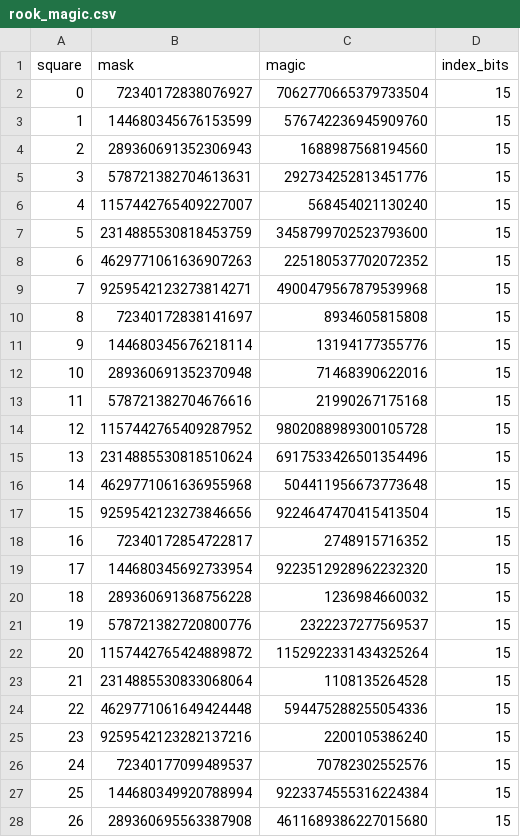
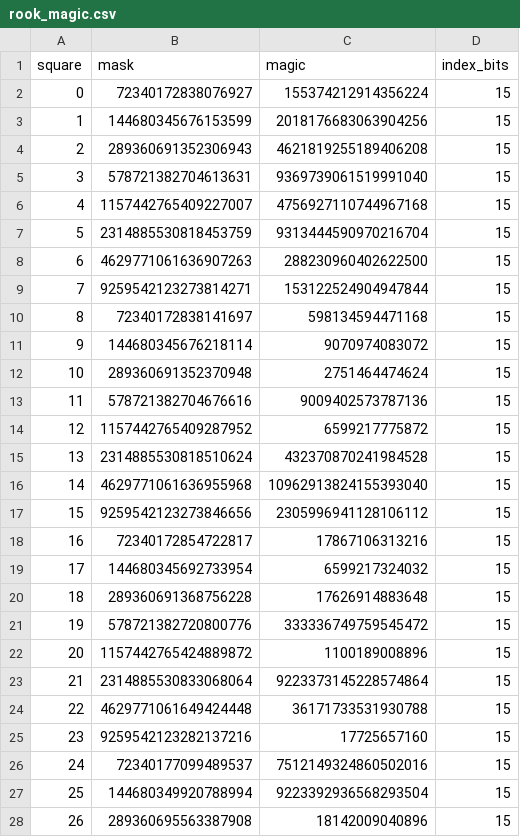
Before and after one commit to ethankuehler/gochess, a CSV file: data/rook_magic.csv, drawn as a sheet; only a part is shown; the diff covers the shown part only.

```diff
--- a/data/rook_magic.csv
+++ b/data/rook_magic.csv
@@ -1,28 +1,28 @@
 square,mask,magic,index_bits
-0,72340172838076927,7062770665379733504,15
-1,144680345676153599,576742236945909760,15
-2,289360691352306943,1688987568194560,15
-3,578721382704613631,292734252813451776,15
-4,1157442765409227007,568454021130240,15
-5,2314885530818453759,3458799702523793600,15
-6,4629771061636907263,225180537702072352,15
-7,9259542123273814271,4900479567879539968,15
-8,72340172838141697,8934605815808,15
-9,144680345676218114,13194177355776,15
-10,289360691352370948,71468390622016,15
-11,578721382704676616,21990267175168,15
-12,1157442765409287952,9802088989300105728,15
-13,2314885530818510624,6917533426501354496,15
-14,4629771061636955968,504411956673773648,15
-15,9259542123273846656,9224647470415413504,15
-16,72340172854722817,2748915716352,15
-17,144680345692733954,9223512928962232320,15
-18,289360691368756228,1236984660032,15
-19,578721382720800776,2322237277569537,15
-20,1157442765424889872,1152922331434325264,15
-21,2314885530833068064,1108135264528,15
-22,4629771061649424448,594475288255054336,15
-23,9259542123282137216,2200105386240,15
-24,72340177099489537,70782302552576,15
-25,144680349920788994,9223374555316224384,15
-26,289360695563387908,4611689386227015680,15
+0,72340172838076927,155374212914356224,15
+1,144680345676153599,2018176683063904256,15
+2,289360691352306943,4621819255189406208,15
+3,578721382704613631,9369739061519991040,15
+4,1157442765409227007,4756927110744967168,15
+5,2314885530818453759,9313444590970216704,15
+6,4629771061636907263,288230960402622500,15
+7,9259542123273814271,153122524904947844,15
+8,72340172838141697,598134594471168,15
+9,144680345676218114,9070974083072,15
+10,289360691352370948,2751464474624,15
+11,578721382704676616,9009402573787136,15
+12,1157442765409287952,6599217775872,15
+13,2314885530818510624,432370870241984528,15
+14,4629771061636955968,10962913824155393040,15
+15,9259542123273846656,2305996941128106112,15
+16,72340172854722817,17867106313216,15
+17,144680345692733954,6599217324032,15
+18,289360691368756228,17626914883648,15
+19,578721382720800776,333336749759545472,15
+20,1157442765424889872,1100189008896,15
+21,2314885530833068064,9223373145228574864,15
+22,4629771061649424448,36171733531930788,15
+23,9259542123282137216,17725657160,15
+24,72340177099489537,7512149324860502016,15
+25,144680349920788994,9223392936568293504,15
+26,289360695563387908,18142009040896,15
```
Also changed, not shown: 37 edited cells elsewhere in this file, data/bishop_magic.csv, 2 other files.
